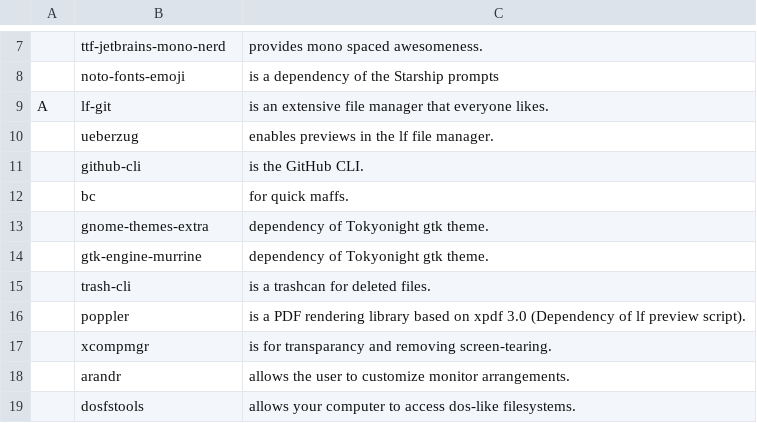
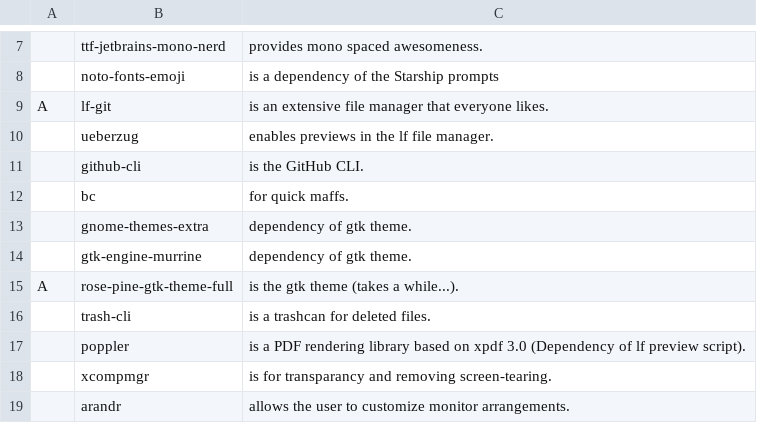
Before and after one commit to askeko/AARBS-old, a CSV file: progs.csv, drawn as a sheet; only a part is shown, gaps mark what is left out; the shorter side is filled out with more unchanged rows.

Commit message:
Update progs.csv

```diff
--- a/progs.csv
+++ b/progs.csv
@@ -12,4 +12,5 @@ A,lf-git,"is an extensive file manager that everyone likes."
 ,bc,"for quick maffs."
-,gnome-themes-extra,"dependency of Tokyonight gtk theme."
-,gtk-engine-murrine,"dependency of Tokyonight gtk theme."
+,gnome-themes-extra,"dependency of gtk theme."
+,gtk-engine-murrine,"dependency of gtk theme."
+A,rose-pine-gtk-theme-full,"is the gtk theme (takes a while...)."
 ,trash-cli,"is a trashcan for deleted files."
```
